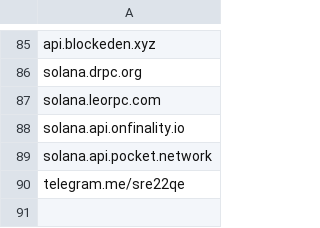
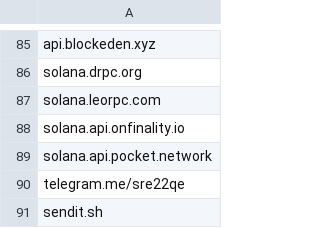
Before and after one commit to TimononBlueMoon/IOC-s, a CSV file: MaliciousDomains.csv, drawn as a sheet; only a part is shown, gaps mark what is left out.

Commit message:
Update MaliciousDomains.csv

```diff
--- a/MaliciousDomains.csv
+++ b/MaliciousDomains.csv
@@ -90 +90,2 @@ solana.api.pocket.network
 telegram.me/sre22qe
+sendit.sh
```
